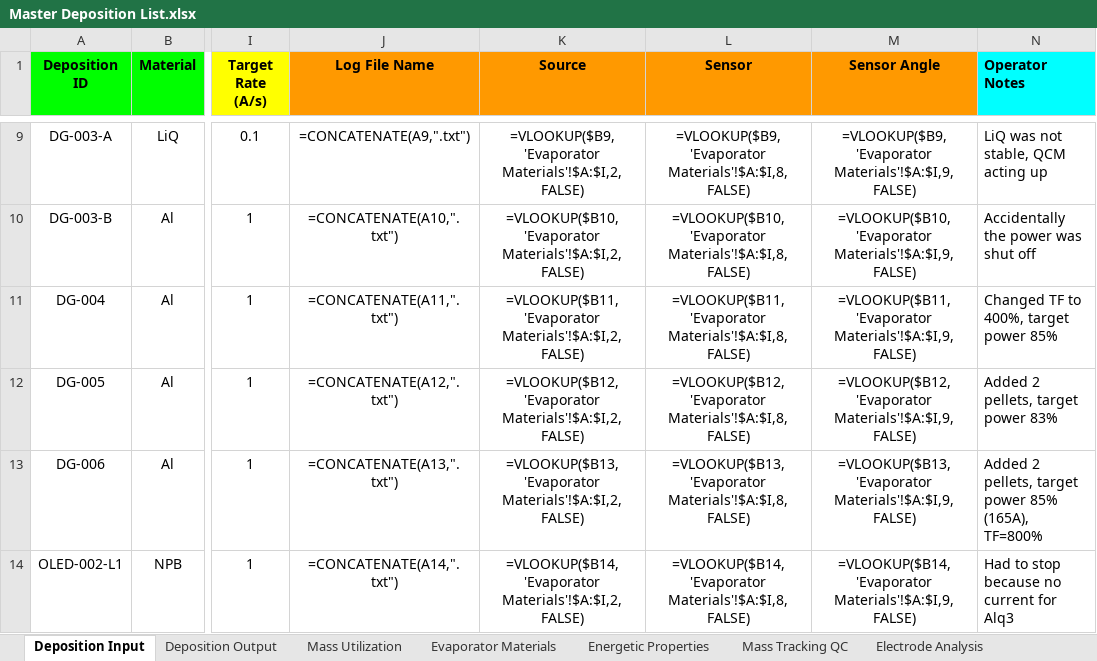
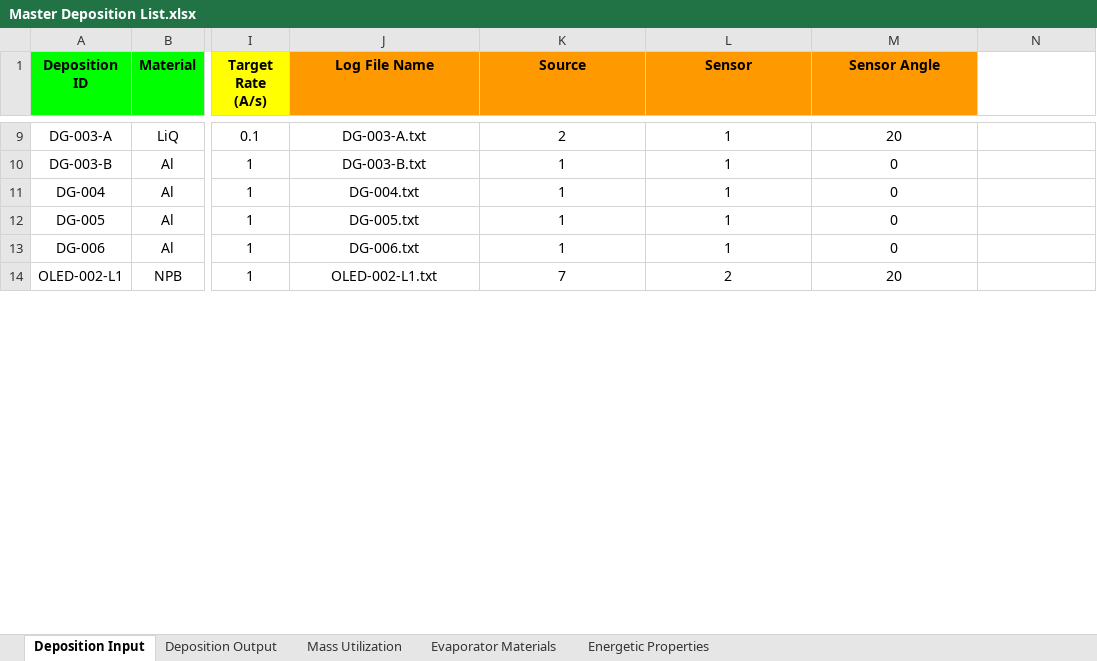
Before and after one commit to owen-melville/bsubpc-oled-data, an Excel workbook: Offline Spreadsheets/Master Deposition List.xlsx, sheet Deposition Input, drawn as a sheet; only a part is shown, gaps mark what is left out; values as stored, in another font and other column widths than the file's, no borders; formulas without a stored value are shown as written; the diff covers the shown part only; the diff names each change by its address in the sheet, - before the commit and + after, or states it on an @@ line.

```diff
--- a/Offline Spreadsheets/Master Deposition List.xlsx (sheet Deposition Input)
+++ b/Offline Spreadsheets/Master Deposition List.xlsx (sheet Deposition Input)
-sheet tab: Mass Tracking QC
-sheet tab: Electrode Analysis
-N1: Operator Notes
+N1: (empty)
-N1 fill: #00FFFF
+N1 fill: none
-J9 (Log File Name): =CONCATENATE(A9,".txt")
+J9 (Log File Name): DG-003-A.txt
-K9 (Source): =VLOOKUP($B9, 'Evaporator Materials'!$A:$I,2,FALSE)
+K9 (Source): 2
-L9 (Sensor): =VLOOKUP($B9, 'Evaporator Materials'!$A:$I,8,FALSE)
+L9 (Sensor): 1
-M9 (Sensor Angle): =VLOOKUP($B9, 'Evaporator Materials'!$A:$I,9,FALSE)
+M9 (Sensor Angle): 20
-N9: LiQ was not stable, QCM acting up
+N9: (empty)
-J10 (Log File Name): =CONCATENATE(A10,".txt")
+J10 (Log File Name): DG-003-B.txt
-K10 (Source): =VLOOKUP($B10, 'Evaporator Materials'!$A:$I,2,FALSE)
+K10 (Source): 1
-L10 (Sensor): =VLOOKUP($B10, 'Evaporator Materials'!$A:$I,8,FALSE)
+L10 (Sensor): 1
-M10 (Sensor Angle): =VLOOKUP($B10, 'Evaporator Materials'!$A:$I,9,FALSE)
+M10 (Sensor Angle): 0
-N10: Accidentally the power was shut off
+N10: (empty)
-J11 (Log File Name): =CONCATENATE(A11,".txt")
+J11 (Log File Name): DG-004.txt
-K11 (Source): =VLOOKUP($B11, 'Evaporator Materials'!$A:$I,2,FALSE)
+K11 (Source): 1
-L11 (Sensor): =VLOOKUP($B11, 'Evaporator Materials'!$A:$I,8,FALSE)
+L11 (Sensor): 1
-M11 (Sensor Angle): =VLOOKUP($B11, 'Evaporator Materials'!$A:$I,9,FALSE)
+M11 (Sensor Angle): 0
-N11: Changed TF to 400%, target power 85%
+N11: (empty)
-J12 (Log File Name): =CONCATENATE(A12,".txt")
+J12 (Log File Name): DG-005.txt
-K12 (Source): =VLOOKUP($B12, 'Evaporator Materials'!$A:$I,2,FALSE)
+K12 (Source): 1
-L12 (Sensor): =VLOOKUP($B12, 'Evaporator Materials'!$A:$I,8,FALSE)
+L12 (Sensor): 1
-M12 (Sensor Angle): =VLOOKUP($B12, 'Evaporator Materials'!$A:$I,9,FALSE)
+M12 (Sensor Angle): 0
-N12: Added 2 pellets, target power 83%
+N12: (empty)
-J13 (Log File Name): =CONCATENATE(A13,".txt")
+J13 (Log File Name): DG-006.txt
-K13 (Source): =VLOOKUP($B13, 'Evaporator Materials'!$A:$I,2,FALSE)
+K13 (Source): 1
-L13 (Sensor): =VLOOKUP($B13, 'Evaporator Materials'!$A:$I,8,FALSE)
+L13 (Sensor): 1
-M13 (Sensor Angle): =VLOOKUP($B13, 'Evaporator Materials'!$A:$I,9,FALSE)
+M13 (Sensor Angle): 0
-N13: Added 2 pellets, target power 85% (165A), TF=800%
+N13: (empty)
-J14 (Log File Name): =CONCATENATE(A14,".txt")
+J14 (Log File Name): OLED-002-L1.txt
-K14 (Source): =VLOOKUP($B14, 'Evaporator Materials'!$A:$I,2,FALSE)
+K14 (Source): 7
-L14 (Sensor): =VLOOKUP($B14, 'Evaporator Materials'!$A:$I,8,FALSE)
+L14 (Sensor): 2
-M14 (Sensor Angle): =VLOOKUP($B14, 'Evaporator Materials'!$A:$I,9,FALSE)
+M14 (Sensor Angle): 20
-N14: Had to stop because no current for Alq3
+N14: (empty)
```
Also changed, not shown: 994 edited cells elsewhere in this sheet, sheet Evaporator Materials, sheet Mass Utilization, Offline Spreadsheets/Master OLED Log.xlsx.
